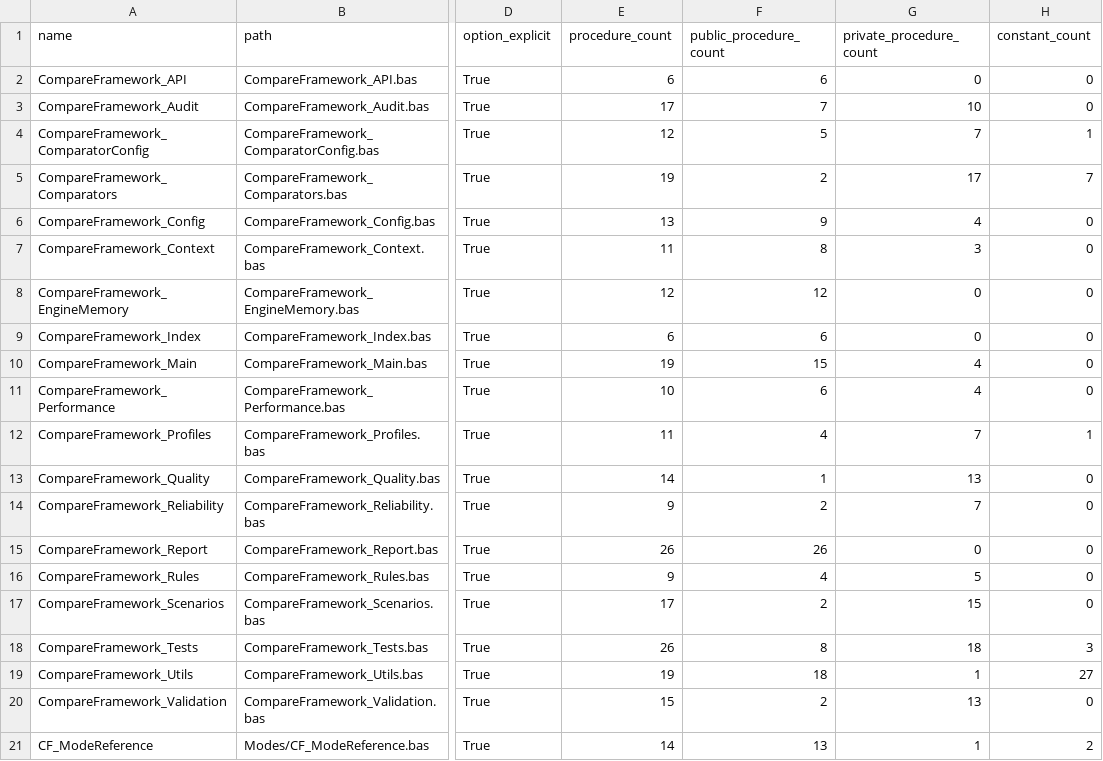
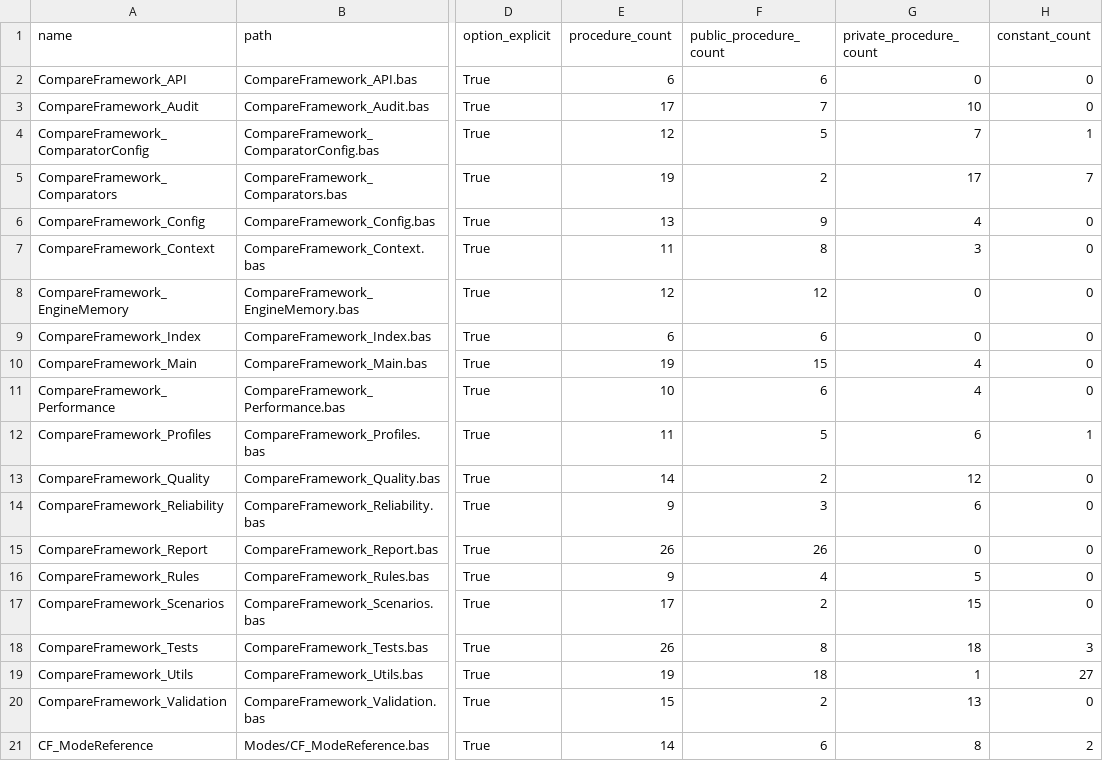
Before and after one commit to sduh/CompareFramework, a CSV file: build/architecture/modules.csv, drawn as a sheet; only a part is shown, gaps mark what is left out; the diff names each change by its address in the sheet, - before the commit and + after, or states it on an @@ line.

```diff
--- a/build/architecture/modules.csv
+++ b/build/architecture/modules.csv
-F12 (public_procedure_count): 4
+F12 (public_procedure_count): 5
-G12 (private_procedure_count): 7
+G12 (private_procedure_count): 6
-F13 (public_procedure_count): 1
+F13 (public_procedure_count): 2
-G13 (private_procedure_count): 13
+G13 (private_procedure_count): 12
-F14 (public_procedure_count): 2
+F14 (public_procedure_count): 3
-G14 (private_procedure_count): 7
+G14 (private_procedure_count): 6
-F21 (public_procedure_count): 13
+F21 (public_procedure_count): 6
-G21 (private_procedure_count): 1
+G21 (private_procedure_count): 8
```
Also changed, not shown: build/architecture/privatization_candidates.csv, build/architecture/procedures.csv, 19 other files.
